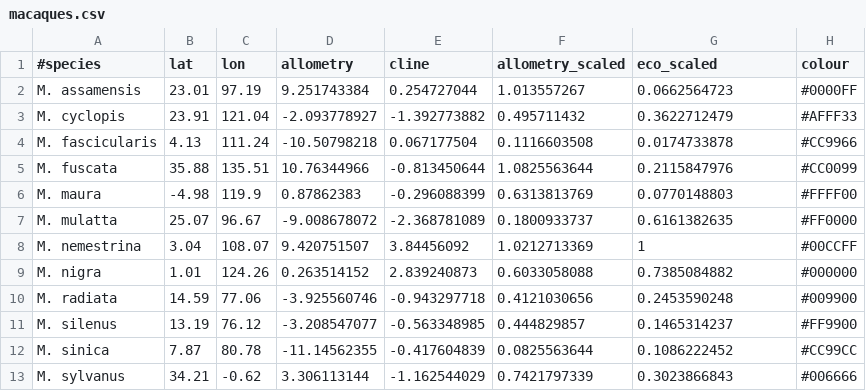
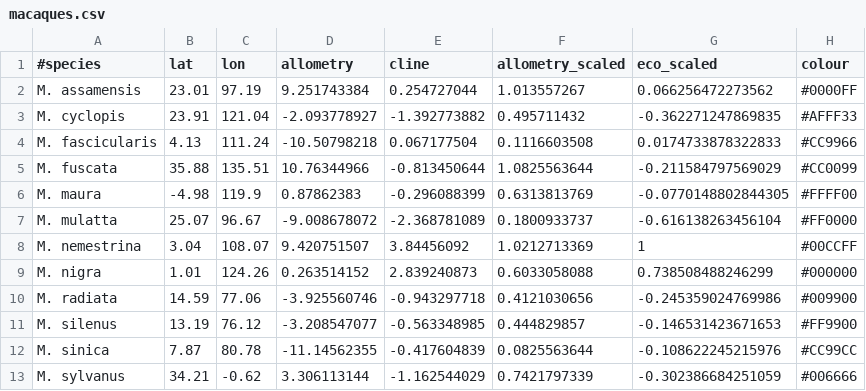
Before and after one commit to nicolegrunstra/Geomap, a CSV file: macaques.csv, drawn as a sheet.

Commit message:
Rescaled ecology values
Negative values now indicate squares, positive values circles

```diff
--- a/macaques.csv
+++ b/macaques.csv
@@ -1,13 +1,13 @@
 #species,lat,lon,allometry,cline,allometry_scaled,eco_scaled,colour
-M. assamensis,23.01,97.19,9.251743384,0.254727044,1.013557267,0.0662564723,#0000FF
-M. cyclopis,23.91,121.04,-2.093778927,-1.392773882,0.495711432,0.3622712479,#AFFF33
-M. fascicularis,4.13,111.24,-10.50798218,0.067177504,0.1116603508,0.0174733878,#CC9966
-M. fuscata,35.88,135.51,10.76344966,-0.813450644,1.0825563644,0.2115847976,#CC0099
-M. maura,-4.98,119.9,0.87862383,-0.296088399,0.6313813769,0.0770148803,#FFFF00
-M. mulatta,25.07,96.67,-9.008678072,-2.368781089,0.1800933737,0.6161382635,#FF0000
+M. assamensis,23.01,97.19,9.251743384,0.254727044,1.013557267,0.066256472273562,#0000FF
+M. cyclopis,23.91,121.04,-2.093778927,-1.392773882,0.495711432,-0.362271247869835,#AFFF33
+M. fascicularis,4.13,111.24,-10.50798218,0.067177504,0.1116603508,0.0174733878322833,#CC9966
+M. fuscata,35.88,135.51,10.76344966,-0.813450644,1.0825563644,-0.211584797569029,#CC0099
+M. maura,-4.98,119.9,0.87862383,-0.296088399,0.6313813769,-0.0770148802844305,#FFFF00
+M. mulatta,25.07,96.67,-9.008678072,-2.368781089,0.1800933737,-0.616138263456104,#FF0000
 M. nemestrina,3.04,108.07,9.420751507,3.84456092,1.0212713369,1,#00CCFF
-M. nigra,1.01,124.26,0.263514152,2.839240873,0.6033058088,0.7385084882,#000000
-M. radiata,14.59,77.06,-3.925560746,-0.943297718,0.4121030656,0.2453590248,#009900
-M. silenus,13.19,76.12,-3.208547077,-0.563348985,0.444829857,0.1465314237,#FF9900
-M. sinica,7.87,80.78,-11.14562355,-0.417604839,0.0825563644,0.1086222452,#CC99CC
-M. sylvanus,34.21,-0.62,3.306113144,-1.162544029,0.7421797339,0.3023866843,#006666
+M. nigra,1.01,124.26,0.263514152,2.839240873,0.6033058088,0.738508488246299,#000000
+M. radiata,14.59,77.06,-3.925560746,-0.943297718,0.4121030656,-0.245359024769986,#009900
+M. silenus,13.19,76.12,-3.208547077,-0.563348985,0.444829857,-0.146531423671653,#FF9900
+M. sinica,7.87,80.78,-11.14562355,-0.417604839,0.0825563644,-0.108622245215976,#CC99CC
+M. sylvanus,34.21,-0.62,3.306113144,-1.162544029,0.7421797339,-0.302386684251059,#006666
```
